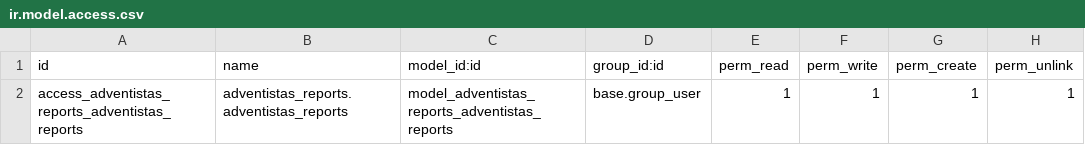
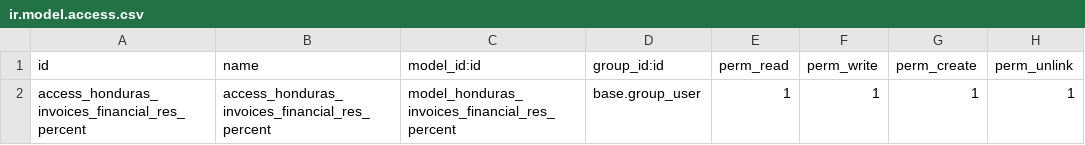
Before and after one commit to sgcalle/adventistas-hn, a CSV file: honduras_invoices/security/ir.model.access.csv, drawn as a sheet.

```diff
--- a/honduras_invoices/security/ir.model.access.csv
+++ b/honduras_invoices/security/ir.model.access.csv
@@ -1,2 +1,2 @@
 id,name,model_id:id,group_id:id,perm_read,perm_write,perm_create,perm_unlink
-access_adventistas_reports_adventistas_reports,adventistas_reports.adventistas_reports,model_adventistas_reports_adventistas_reports,base.group_user,1,1,1,1
+access_honduras_invoices_financial_res_percent,access_honduras_invoices_financial_res_percent,model_honduras_invoices_financial_res_percent,base.group_user,1,1,1,1
```
Also changed, not shown: 5 other files.
